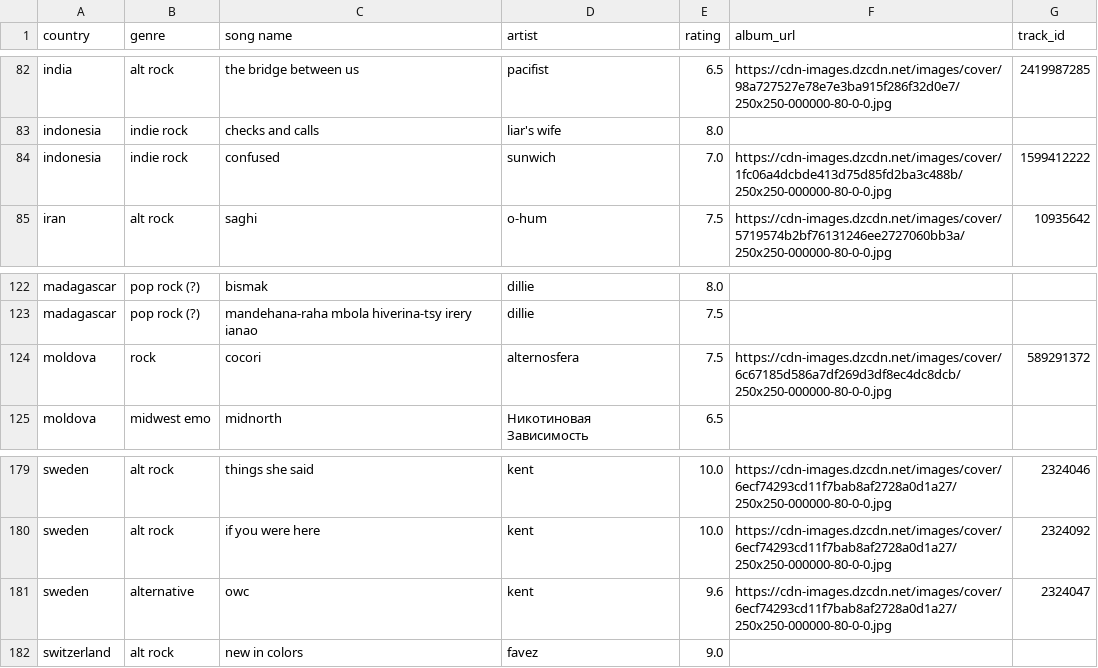
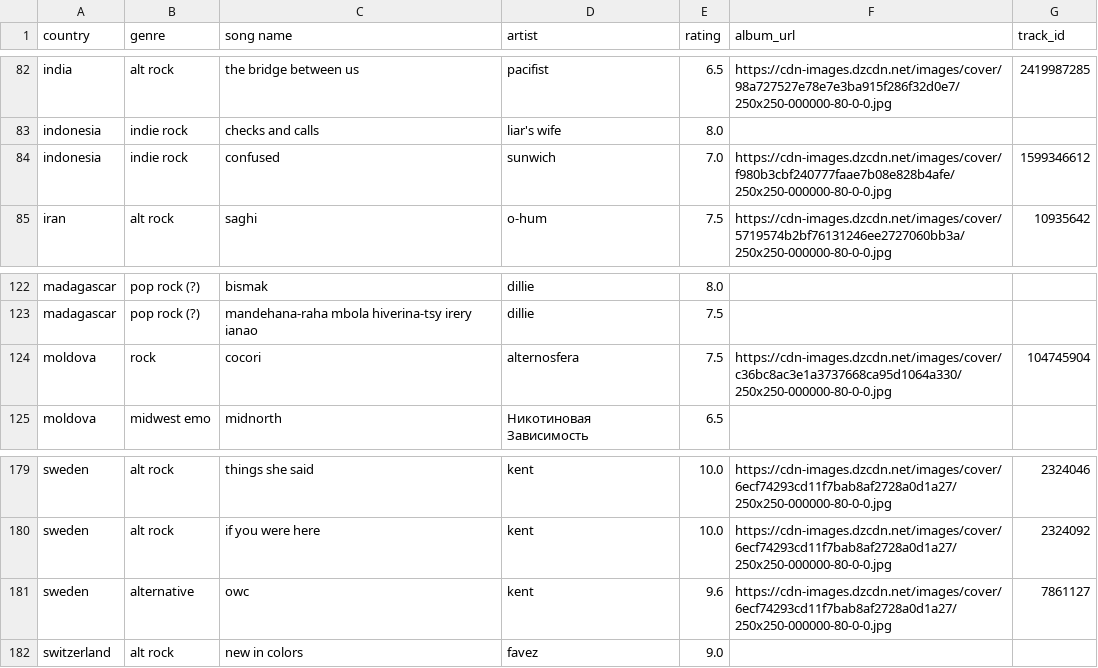
Before and after one commit to saladchalice/Alt-Around-the-World, a CSV file: data/lnos2.csv, drawn as a sheet; only a part is shown, gaps mark what is left out.

```diff
--- a/data/lnos2.csv
+++ b/data/lnos2.csv
@@ -83,3 +83,3 @@ india,alt rock,the bridge between us,pacifist,6.5,https://cdn-images.dzcdn.net/i
 indonesia,indie rock,checks and calls,liar's wife,8.0,,
-indonesia,indie rock,confused,sunwich,7.0,https://cdn-images.dzcdn.net/images/cover/1fc06a4dcbde413d75d85fd2ba3c488b/250x250-000000-80-0-0.jpg,1599412222
+indonesia,indie rock,confused,sunwich,7.0,https://cdn-images.dzcdn.net/images/cover/f980b3cbf240777faae7b08e828b4afe/250x250-000000-80-0-0.jpg,1599346612
 iran,alt rock,saghi,o-hum,7.5,https://cdn-images.dzcdn.net/images/cover/5719574b2bf76131246ee2727060bb3a/250x250-000000-80-0-0.jpg,10935642
@@ -123,3 +123,3 @@ madagascar,pop rock (?) ,bismak,dillie,8.0,,
 madagascar,pop rock (?) ,mandehana-raha mbola hiverina-tsy irery ianao,dillie,7.5,,
-moldova,rock,cocori,alternosfera,7.5,https://cdn-images.dzcdn.net/images/cover/6c67185d586a7df269d3df8ec4dc8dcb/250x250-000000-80-0-0.jpg,589291372
+moldova,rock,cocori,alternosfera,7.5,https://cdn-images.dzcdn.net/images/cover/c36bc8ac3e1a3737668ca95d1064a330/250x250-000000-80-0-0.jpg,104745904
 moldova,midwest emo,midnorth,Никотиновая Зависимость,6.5,,
@@ -180,3 +180,3 @@ sweden,alt rock,things she said,kent,10.0,https://cdn-images.dzcdn.net/images/co
 sweden,alt rock,if you were here,kent,10.0,https://cdn-images.dzcdn.net/images/cover/6ecf74293cd11f7bab8af2728a0d1a27/250x250-000000-80-0-0.jpg,2324092
-sweden,alternative,owc,kent,9.6,https://cdn-images.dzcdn.net/images/cover/6ecf74293cd11f7bab8af2728a0d1a27/250x250-000000-80-0-0.jpg,2324047
+sweden,alternative,owc,kent,9.6,https://cdn-images.dzcdn.net/images/cover/6ecf74293cd11f7bab8af2728a0d1a27/250x250-000000-80-0-0.jpg,7861127
 switzerland,alt rock,new in colors,favez,9.0,,
```
Also changed, not shown: 1 other file.
